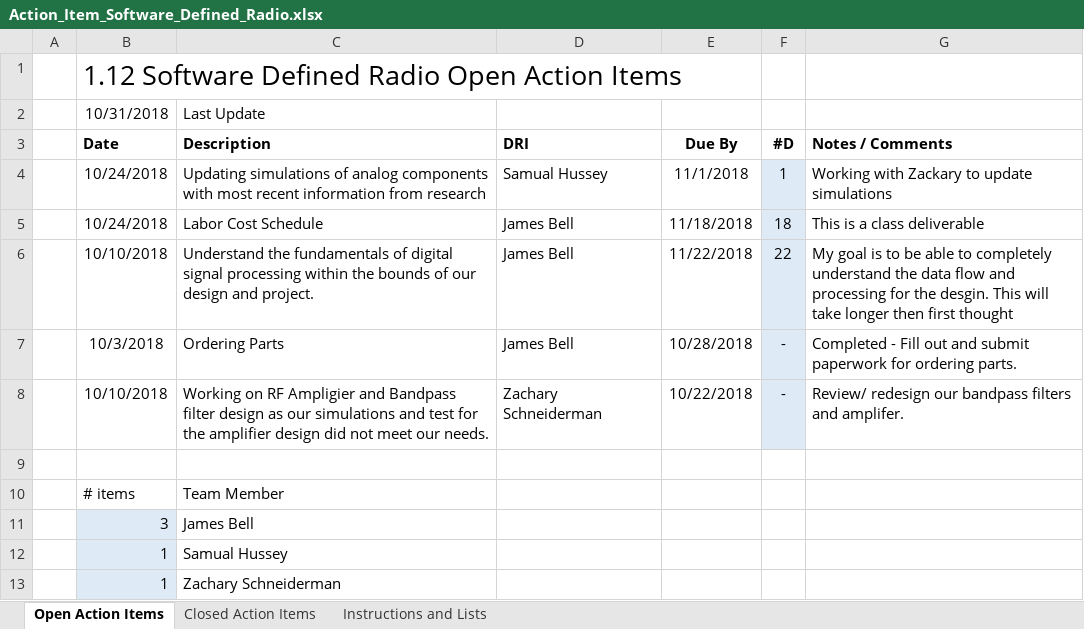
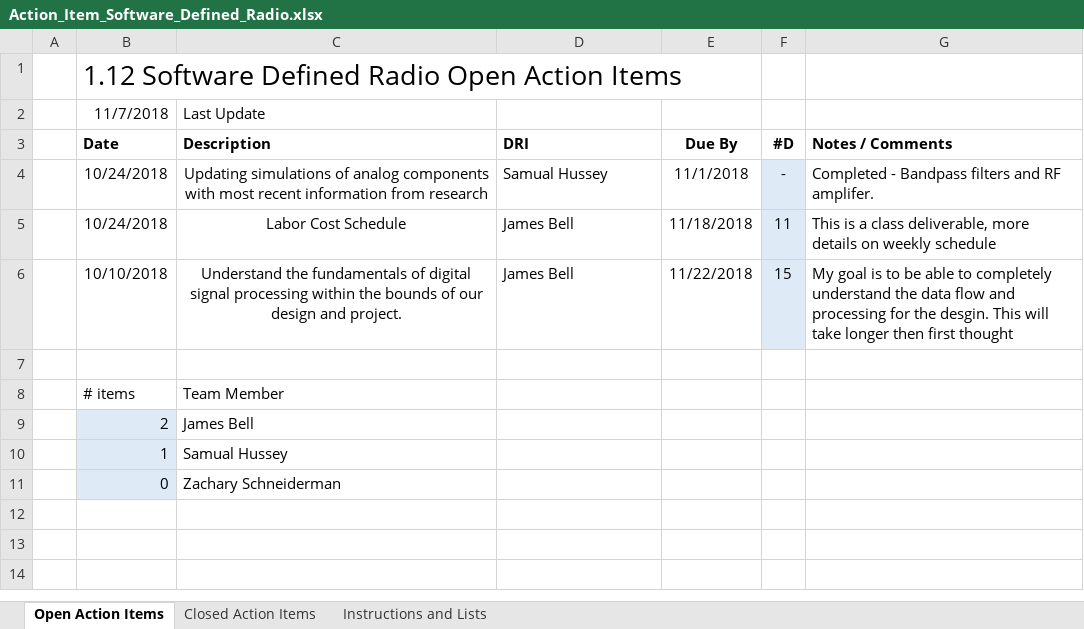
Before and after one commit to ZSchneiderman/SDR-Senior-Design, an Excel workbook: docs/Action_Item_Software_Defined_Radio.xlsx, sheet Open Action Items, drawn as a sheet; values as stored, in another font and other column widths than the file's, no borders; removed rows and columns are numbered as before the commit, all else as after; the diff names each change by its address in the sheet, - before the commit and + after, or states it on an @@ line.

```diff
--- a/docs/Action_Item_Software_Defined_Radio.xlsx (sheet Open Action Items)
+++ b/docs/Action_Item_Software_Defined_Radio.xlsx (sheet Open Action Items)
-B2 (Date): 10/31/2018
+B2 (Date): 11/7/2018
-C4:C6 alignment: left
+C4:C6 alignment: center
-F4 (#D): 1
+F4 (#D): -
-G4 (Notes / Comments): Working with Zackary to update simulations
+G4 (Notes / Comments): Completed - Bandpass filters and RF amplifer.
-F5 (#D): 18
+F5 (#D): 11
-G5 (Notes / Comments): This is a class deliverable
+G5 (Notes / Comments): This is a class deliverable, more details on weekly schedule
-F6 (#D): 22
+F6 (#D): 15
-row 7:  | 10/3/2018 | Ordering Parts | James Bell | 10/28/2018 | - | Completed - Fill out and submit paperwork for ordering parts.
-row 8:  | 10/10/2018 | Working on RF Ampligier and Bandpass filter design as our simulations and test for the amplifier design did not meet our needs. | Zachary Schneiderman | 10/22/2018 | - | Review/ redesign our bandpass filters and amplifer.
-B9 (Date): 3
+B9 (Date): 2
-B11 (Date): 1
+B11 (Date): 0
```
Also changed, not shown: formulas that keep their value, docs/Weekly_Project_Schedule_Software_Defined_Radio.xlsx.
